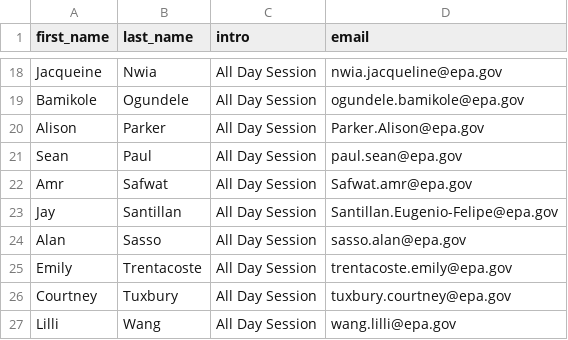
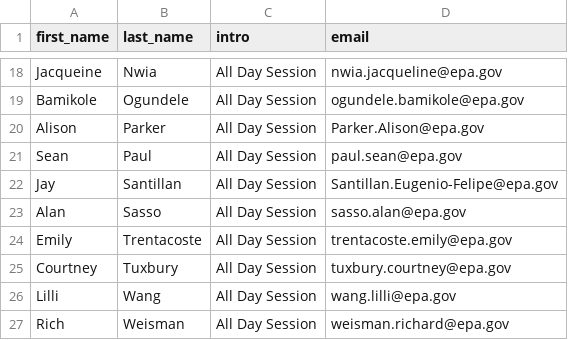
Before and after one commit to USEPA/epa_r_workshop_2017, a CSV file: 2017-09-06_intro_registrant.csv, drawn as a sheet; only a part is shown, gaps mark what is left out; the shorter side is filled out with more unchanged rows; the diff names each change by its address in the sheet, - before the commit and + after, or states it on an @@ line.

```diff
--- a/2017-09-06_intro_registrant.csv
+++ b/2017-09-06_intro_registrant.csv
-row 22: Amr | Safwat | All Day Session | Safwat.amr@epa.gov
```
Also changed, not shown: 2017-09-06_registrants_clean.csv, 2017-09-06_viz_registrant.csv.
